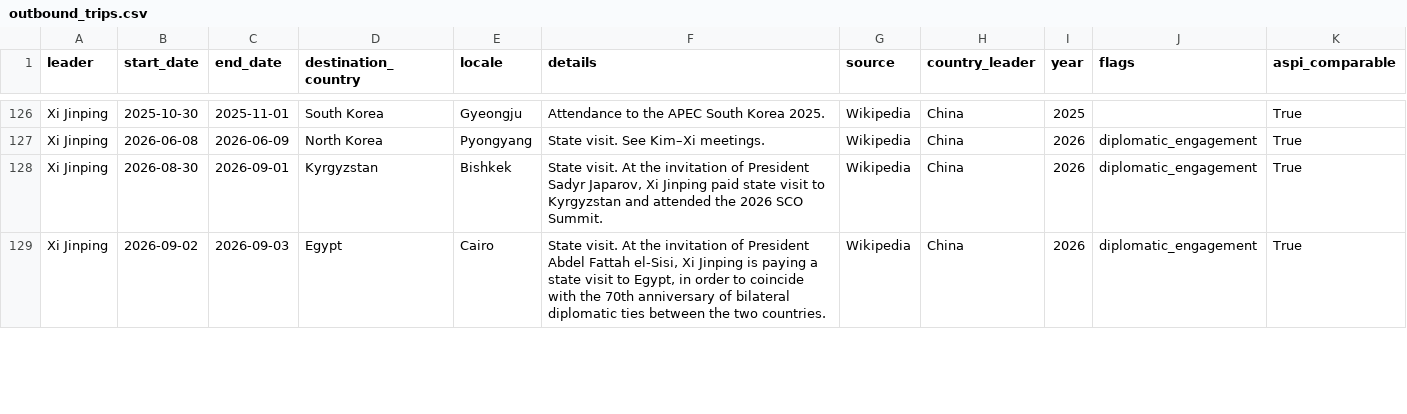
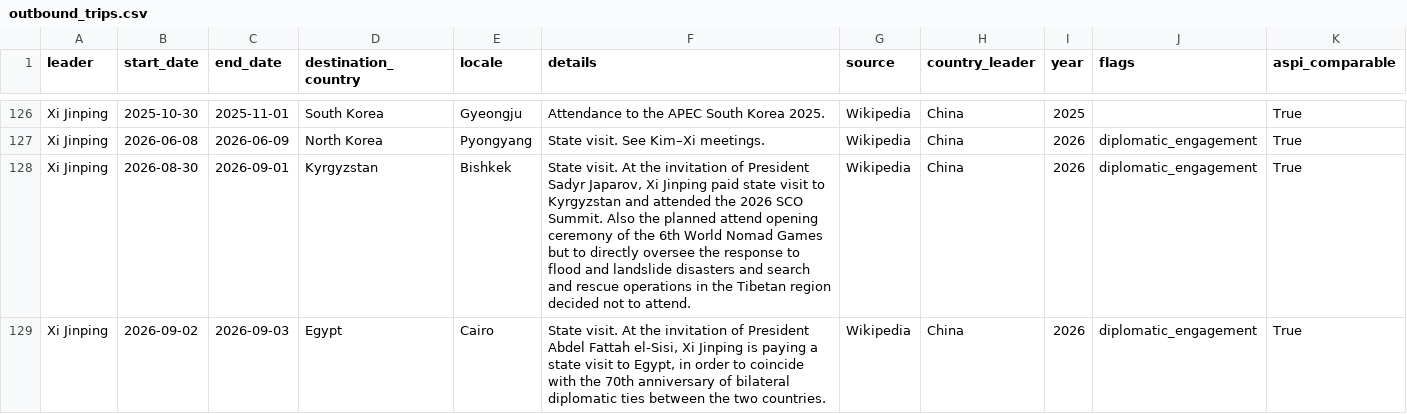
Before and after one commit to wangmm001/visit-g2, a CSV file: pipeline/out/outbound_trips.csv, drawn as a sheet; only a part is shown, gaps mark what is left out; the diff covers the shown part only.

```diff
--- a/pipeline/out/outbound_trips.csv
+++ b/pipeline/out/outbound_trips.csv
@@ -128,3 +128,3 @@ Xi Jinping,2025-10-30,2025-11-01,South Korea,Gyeongju,Attendance to the APEC Sou
 Xi Jinping,2026-06-08,2026-06-09,North Korea,Pyongyang,State visit. See Kim–Xi meetings.,Wikipedia,China,2026,diplomatic_engagement,True
-Xi Jinping,2026-08-30,2026-09-01,Kyrgyzstan,Bishkek,"State visit. At the invitation of President Sadyr Japarov, Xi Jinping paid state visit to Kyrgyzstan and attended the 2026 SCO Summit.",Wikipedia,China,2026,diplomatic_engagement,True
+Xi Jinping,2026-08-30,2026-09-01,Kyrgyzstan,Bishkek,"State visit. At the invitation of President Sadyr Japarov, Xi Jinping paid state visit to Kyrgyzstan and attended the 2026 SCO Summit. Also the planned attend opening ceremony of the 6th World Nomad Games but to directly oversee the response to flood and landslide disasters and search and rescue operations in the Tibetan region decided not to attend.",Wikipedia,China,2026,diplomatic_engagement,True
 Xi Jinping,2026-09-02,2026-09-03,Egypt,Cairo,"State visit. At the invitation of President Abdel Fattah el-Sisi, Xi Jinping is paying a state visit to Egypt, in order to coincide with the 70th anniversary of bilateral diplomatic ties between the two countries.",Wikipedia,China,2026,diplomatic_engagement,True
```
Also changed, not shown: 1 edited cell elsewhere in this file.
